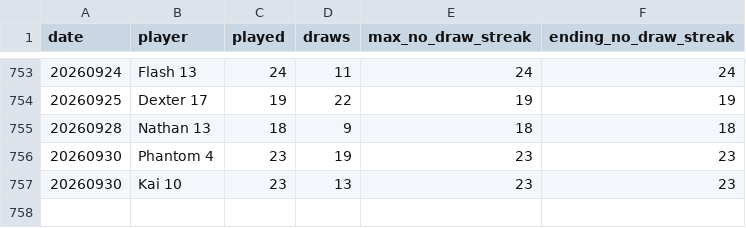
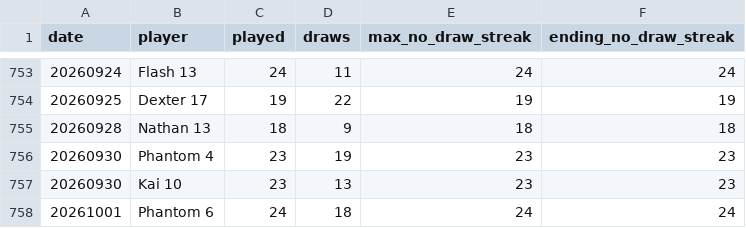
Before and after one commit to dgonzalez13/esports-tracker-full, a CSV file: eadriatic/output/daily_streaks.csv, drawn as a sheet; only a part is shown, gaps mark what is left out.

```diff
--- a/eadriatic/output/daily_streaks.csv
+++ b/eadriatic/output/daily_streaks.csv
@@ -757 +757,2 @@ date,player,played,draws,max_no_draw_streak,ending_no_draw_streak
 20260930,Kai 10,23,13,23,23
+20261001,Phantom 6,24,18,24,24
```
Also changed, not shown: eadriatic/output/daily_streak_summary.csv, eadriatic/output/draw_records_highest.csv, 9 other files.
